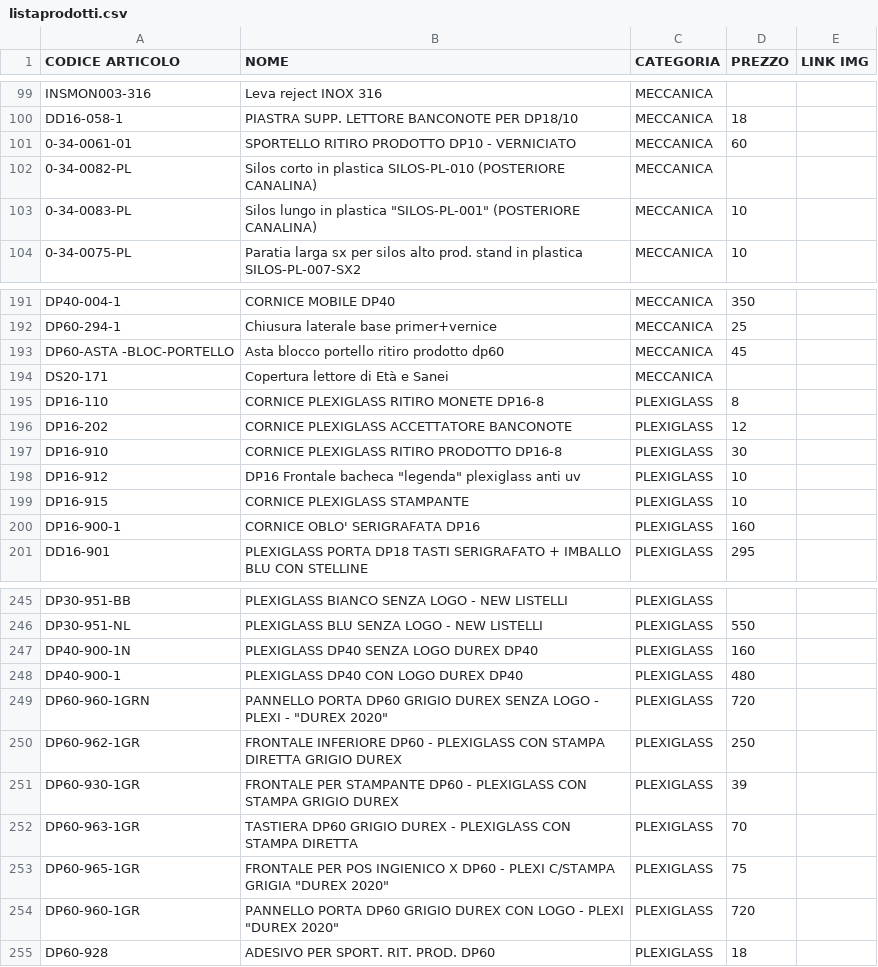
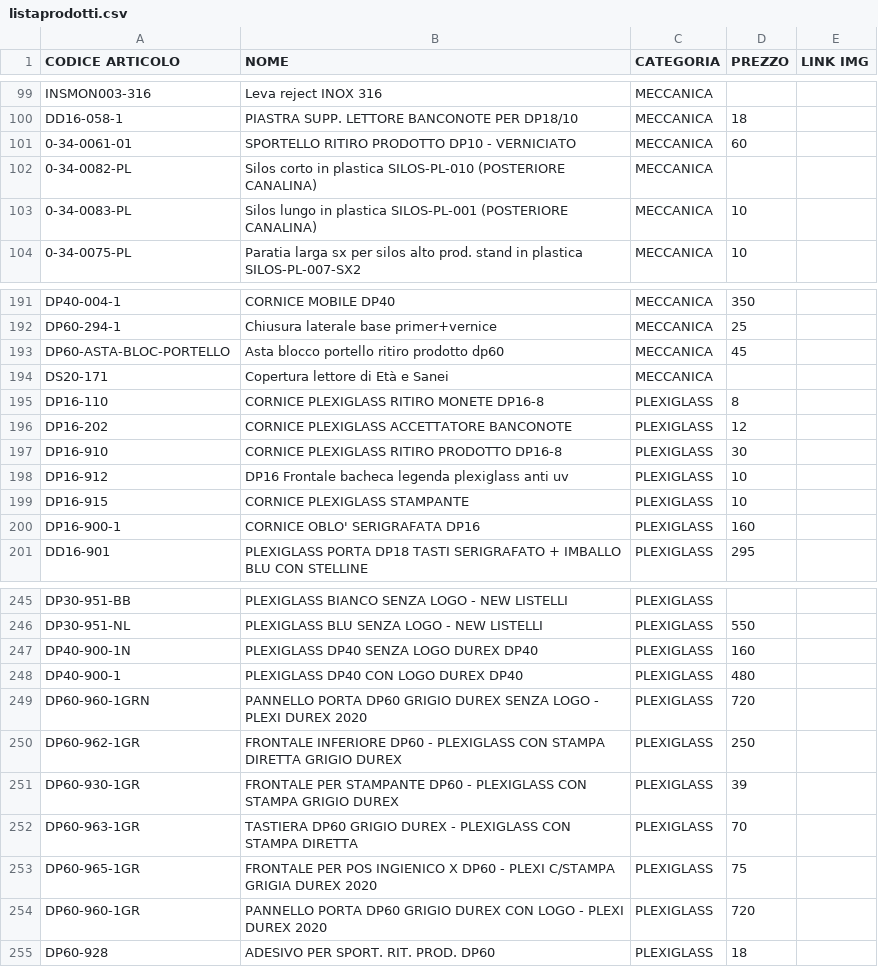
Before and after one commit to MicorhardAss/mhricambi, a CSV file: listaprodotti.csv, drawn as a sheet; only a part is shown, gaps mark what is left out.

Commit message:
Update listaprodotti.csv

```diff
--- a/listaprodotti.csv
+++ b/listaprodotti.csv
@@ -102,3 +102,3 @@ DD16-058-1,PIASTRA SUPP. LETTORE BANCONOTE PER DP18/10,MECCANICA,18
 0-34-0082-PL,Silos corto in plastica SILOS-PL-010 (POSTERIORE CANALINA),MECCANICA,
-0-34-0083-PL,"Silos lungo in plastica ""SILOS-PL-001"" (POSTERIORE CANALINA)",MECCANICA,10
+0-34-0083-PL,Silos lungo in plastica SILOS-PL-001 (POSTERIORE CANALINA),MECCANICA,10
 0-34-0075-PL,Paratia larga sx per silos alto prod. stand in plastica SILOS-PL-007-SX2,MECCANICA,10
@@ -192,3 +192,3 @@ DP40-004-1,CORNICE MOBILE DP40,MECCANICA,350
 DP60-294-1,Chiusura laterale base primer+vernice,MECCANICA,25
-DP60-ASTA -BLOC-PORTELLO,Asta blocco portello ritiro prodotto dp60,MECCANICA,45
+DP60-ASTA-BLOC-PORTELLO,Asta blocco portello ritiro prodotto dp60,MECCANICA,45
 DS20-171,Copertura lettore di Età e Sanei,MECCANICA,
@@ -197,3 +197,3 @@ DP16-202,CORNICE PLEXIGLASS ACCETTATORE BANCONOTE,PLEXIGLASS,12
 DP16-910,CORNICE PLEXIGLASS RITIRO PRODOTTO DP16-8,PLEXIGLASS,30
-DP16-912,"DP16 Frontale bacheca ""legenda"" plexiglass anti uv",PLEXIGLASS,10
+DP16-912,DP16 Frontale bacheca legenda plexiglass anti uv,PLEXIGLASS,10
 DP16-915,CORNICE PLEXIGLASS STAMPANTE ,PLEXIGLASS,10
@@ -248,3 +248,3 @@ DP40-900-1N,PLEXIGLASS DP40 SENZA LOGO DUREX DP40,PLEXIGLASS,160
 DP40-900-1,PLEXIGLASS DP40 CON LOGO DUREX DP40,PLEXIGLASS,480
-DP60-960-1GRN,"PANNELLO PORTA DP60 GRIGIO DUREX SENZA LOGO - PLEXI - ""DUREX 2020""",PLEXIGLASS,720
+DP60-960-1GRN,PANNELLO PORTA DP60 GRIGIO DUREX SENZA LOGO - PLEXI DUREX 2020,PLEXIGLASS,720
 DP60-962-1GR,FRONTALE INFERIORE DP60 - PLEXIGLASS CON STAMPA DIRETTA GRIGIO DUREX,PLEXIGLASS,250
@@ -252,4 +252,4 @@ DP60-930-1GR,FRONTALE PER STAMPANTE DP60 - PLEXIGLASS CON STAMPA GRIGIO DUREX,PL
 DP60-963-1GR,TASTIERA DP60 GRIGIO DUREX - PLEXIGLASS CON STAMPA DIRETTA,PLEXIGLASS,70
-DP60-965-1GR,"FRONTALE PER POS INGIENICO X DP60 - PLEXI C/STAMPA GRIGIA ""DUREX 2020""",PLEXIGLASS,75
-DP60-960-1GR,"PANNELLO PORTA DP60 GRIGIO DUREX CON LOGO - PLEXI ""DUREX 2020""",PLEXIGLASS,720
+DP60-965-1GR,FRONTALE PER POS INGIENICO X DP60 - PLEXI C/STAMPA GRIGIA DUREX 2020,PLEXIGLASS,75
+DP60-960-1GR,PANNELLO PORTA DP60 GRIGIO DUREX CON LOGO - PLEXI DUREX 2020,PLEXIGLASS,720
 DP60-928,ADESIVO PER SPORT. RIT. PROD. DP60,PLEXIGLASS,18
```
